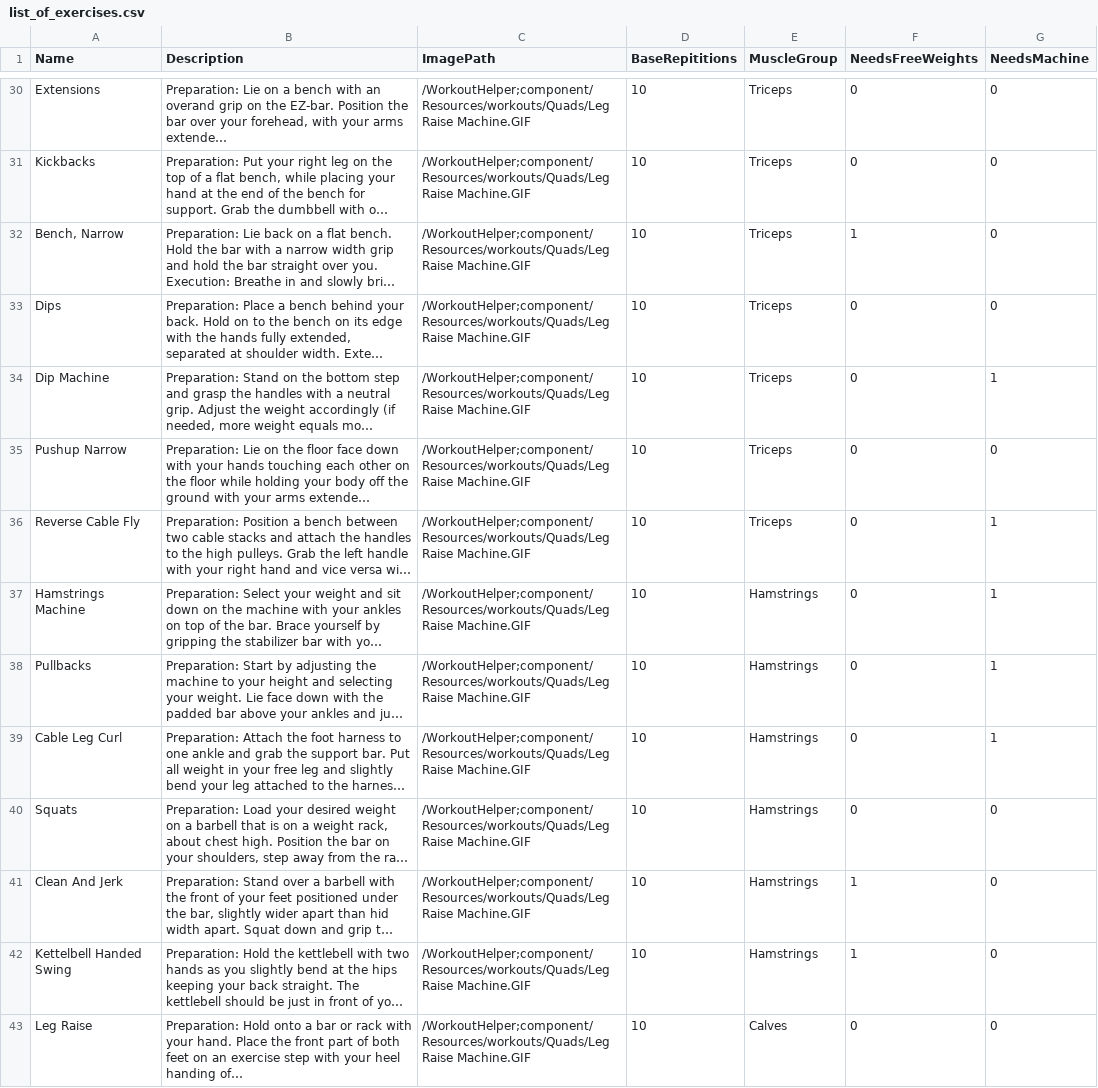
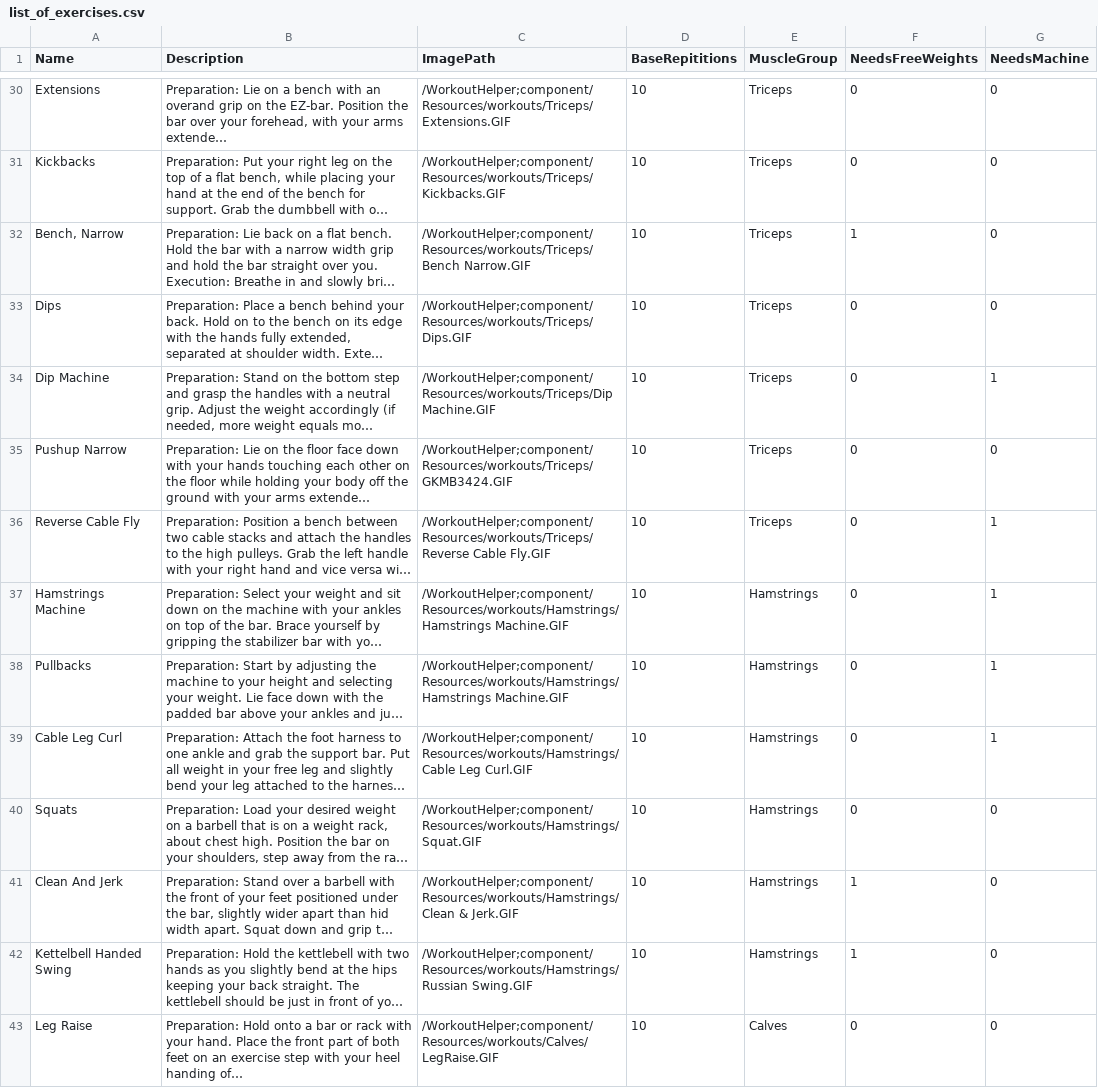
Before and after one commit to BlindGarret/CSC470-WorkoutPlanner, a CSV file: Docs/list_of_exercises.csv, drawn as a sheet; only a part is shown, gaps mark what is left out; long unchanged cells end in …; the diff covers the shown part only; the diff names each change by its address in the sheet, - before the commit and + after, or states it on an @@ line.

```diff
--- a/Docs/list_of_exercises.csv
+++ b/Docs/list_of_exercises.csv
-C30 (ImagePath): /WorkoutHelper;component/Resources/workouts/Quads/Leg Raise Machine.GIF
+C30 (ImagePath): /WorkoutHelper;component/Resources/workouts/Triceps/Extensions.GIF
-C31 (ImagePath): /WorkoutHelper;component/Resources/workouts/Quads/Leg Raise Machine.GIF
+C31 (ImagePath): /WorkoutHelper;component/Resources/workouts/Triceps/Kickbacks.GIF
-C32 (ImagePath): /WorkoutHelper;component/Resources/workouts/Quads/Leg Raise Machine.GIF
+C32 (ImagePath): /WorkoutHelper;component/Resources/workouts/Triceps/Bench Narrow.GIF
-C33 (ImagePath): /WorkoutHelper;component/Resources/workouts/Quads/Leg Raise Machine.GIF
+C33 (ImagePath): /WorkoutHelper;component/Resources/workouts/Triceps/Dips.GIF
-C34 (ImagePath): /WorkoutHelper;component/Resources/workouts/Quads/Leg Raise Machine.GIF
+C34 (ImagePath): /WorkoutHelper;component/Resources/workouts/Triceps/Dip Machine.GIF
-C35 (ImagePath): /WorkoutHelper;component/Resources/workouts/Quads/Leg Raise Machine.GIF
+C35 (ImagePath): /WorkoutHelper;component/Resources/workouts/Triceps/GKMB3424.GIF
-C36 (ImagePath): /WorkoutHelper;component/Resources/workouts/Quads/Leg Raise Machine.GIF
+C36 (ImagePath): /WorkoutHelper;component/Resources/workouts/Triceps/Reverse Cable Fly.GIF
-C37:C38 (ImagePath): /WorkoutHelper;component/Resources/workouts/Quads/Leg Raise Machine.GIF
+C37:C38 (ImagePath): /WorkoutHelper;component/Resources/workouts/Hamstrings/Hamstrings Machine.GIF
-C39 (ImagePath): /WorkoutHelper;component/Resources/workouts/Quads/Leg Raise Machine.GIF
+C39 (ImagePath): /WorkoutHelper;component/Resources/workouts/Hamstrings/Cable Leg Curl.GIF
-C40 (ImagePath): /WorkoutHelper;component/Resources/workouts/Quads/Leg Raise Machine.GIF
+C40 (ImagePath): /WorkoutHelper;component/Resources/workouts/Hamstrings/Squat.GIF
-C41 (ImagePath): /WorkoutHelper;component/Resources/workouts/Quads/Leg Raise Machine.GIF
+C41 (ImagePath): /WorkoutHelper;component/Resources/workouts/Hamstrings/Clean & Jerk.GIF
-C42 (ImagePath): /WorkoutHelper;component/Resources/workouts/Quads/Leg Raise Machine.GIF
+C42 (ImagePath): /WorkoutHelper;component/Resources/workouts/Hamstrings/Russian Swing.GIF
-C43 (ImagePath): /WorkoutHelper;component/Resources/workouts/Quads/Leg Raise Machine.GIF
+C43 (ImagePath): /WorkoutHelper;component/Resources/workouts/Calves/LegRaise.GIF
```
Also changed, not shown: 81 edited cells elsewhere in this file.
